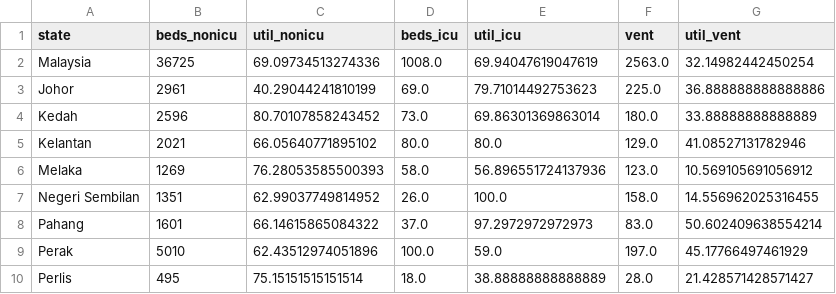
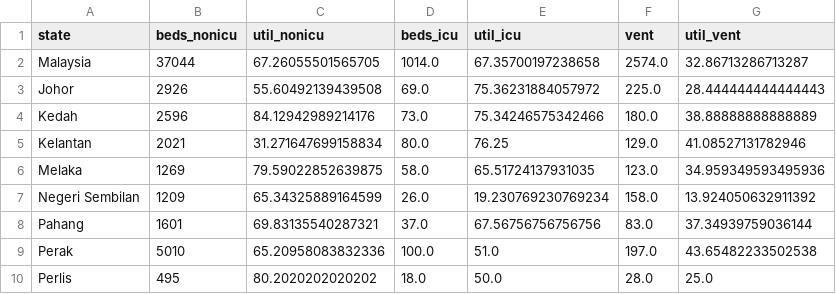
Before and after one commit to MoH-Malaysia/data-resources-public, a CSV file: bedutil_state.csv, drawn as a sheet; only a part is shown; the diff covers the shown part only.

Commit message:
Update: 2024-03-18

```diff
--- a/bedutil_state.csv
+++ b/bedutil_state.csv
@@ -1,10 +1,10 @@
 state,beds_nonicu,util_nonicu,beds_icu,util_icu,vent,util_vent
-Malaysia,36725,69.09734513274336,1008.0,69.94047619047619,2563.0,32.14982442450254
-Johor,2961,40.29044241810199,69.0,79.71014492753623,225.0,36.888888888888886
-Kedah,2596,80.70107858243452,73.0,69.86301369863014,180.0,33.88888888888889
-Kelantan,2021,66.05640771895102,80.0,80.0,129.0,41.08527131782946
-Melaka,1269,76.28053585500393,58.0,56.896551724137936,123.0,10.569105691056912
-Negeri Sembilan,1351,62.99037749814952,26.0,100.0,158.0,14.556962025316455
-Pahang,1601,66.14615865084322,37.0,97.2972972972973,83.0,50.602409638554214
-Perak,5010,62.43512974051896,100.0,59.0,197.0,45.17766497461929
-Perlis,495,75.15151515151514,18.0,38.88888888888889,28.0,21.428571428571427
+Malaysia,37044,67.26055501565705,1014.0,67.35700197238658,2574.0,32.86713286713287
+Johor,2926,55.60492139439508,69.0,75.36231884057972,225.0,28.444444444444443
+Kedah,2596,84.12942989214176,73.0,75.34246575342466,180.0,38.88888888888889
+Kelantan,2021,31.271647699158834,80.0,76.25,129.0,41.08527131782946
+Melaka,1269,79.59022852639875,58.0,65.51724137931035,123.0,34.959349593495936
+Negeri Sembilan,1209,65.34325889164599,26.0,19.230769230769234,158.0,13.924050632911392
+Pahang,1601,69.83135540287321,37.0,67.56756756756756,83.0,37.34939759036144
+Perak,5010,65.20958083832336,100.0,51.0,197.0,43.65482233502538
+Perlis,495,80.2020202020202,18.0,50.0,28.0,25.0
```
Also changed, not shown: 26 edited cells elsewhere in this file.
